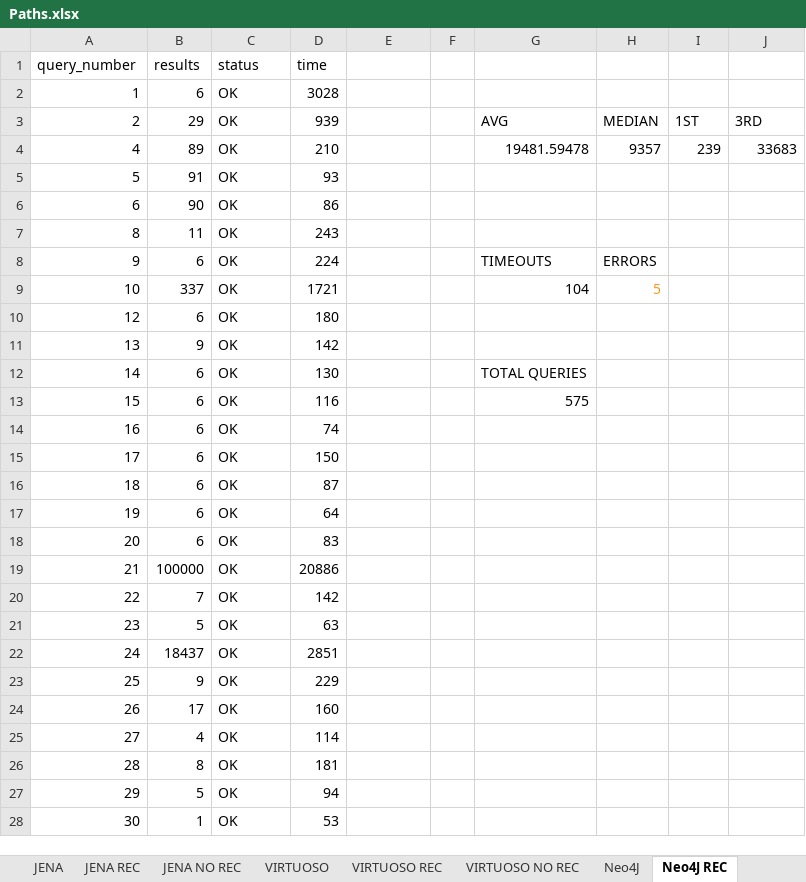
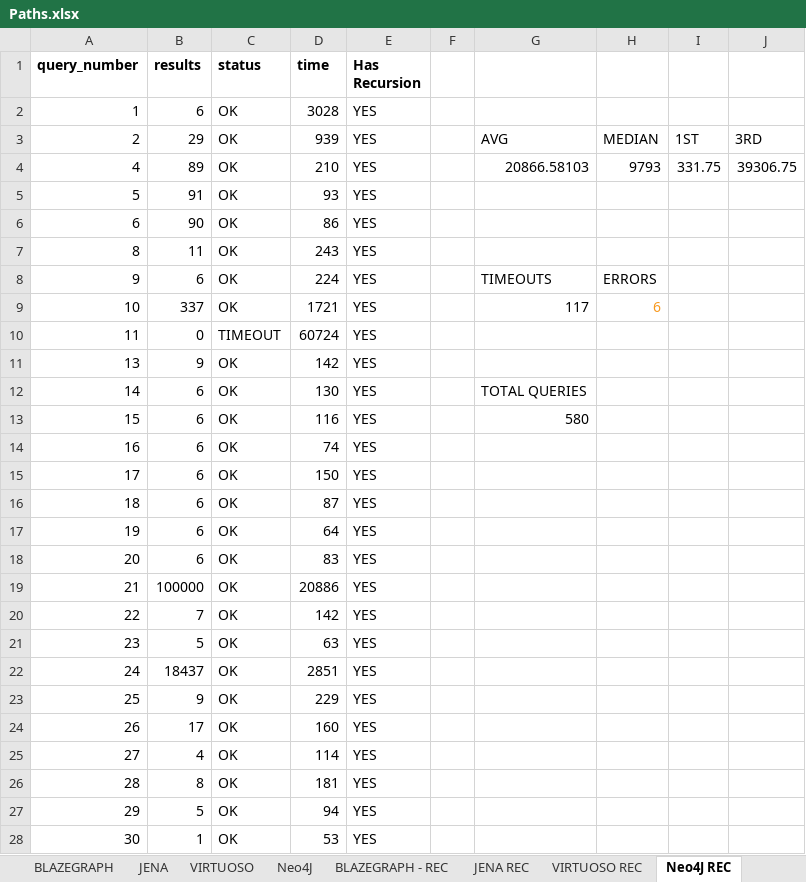
Before and after one commit to MillenniumDB/WDBench, an Excel workbook: Results/Paths.xlsx, sheet Neo4J REC, drawn as a sheet; only a part is shown; values as stored, in another font and other column widths than the file's, no borders; charts and pictures not drawn; removed rows and columns are numbered as before the commit, all else as after; the diff covers the shown part only; the diff names each change by its address in the sheet, - before the commit and + after, or states it on an @@ line.

```diff
--- a/Results/Paths.xlsx (sheet Neo4J REC)
+++ b/Results/Paths.xlsx (sheet Neo4J REC)
+sheet tab: BLAZEGRAPH - REC
@@ sheet tab order changed: BLAZEGRAPH | JENA | VIRTUOSO | Neo4J | BLAZEGRAPH - REC | JENA REC | VIRTUOSO REC | Neo4J REC @@
-A1:D1 bold: off
+A1:D1 bold: on
-E1: (empty)
+E1: Has Recursion
-E2:E9 (Has Recursion): (empty)
+E2:E9 (Has Recursion): YES
-G4: 19481.59478
+G4: 20866.58103
-H4: 9357
+H4: 9793
-I4: 239
+I4: 331.75
-J4: 33683
+J4: 39306.75
-G9: 104
+G9: 117
-H9: 5
+H9: 6
-row 10: 12 | 6 | OK | 180
+row 10: 11 | 0 | TIMEOUT | 60724 | YES
-E11:E28 (Has Recursion): (empty)
+E11:E28 (Has Recursion): YES
-G13: 575
+G13: 580
```
Also changed, not shown: 56 added rows, 51 removed rows and 587 edited cells elsewhere in this sheet, sheet Neo4J, sheet JENA REC, sheet VIRTUOSO REC, sheet Neo4J NO REC, sheet JENA NO REC, sheet VIRTUOSO NO REC, other sheet tabs, formulas that keep their value, Results/Multiple BGP.xlsx, Results/Optional.xlsx, 4 other files.
